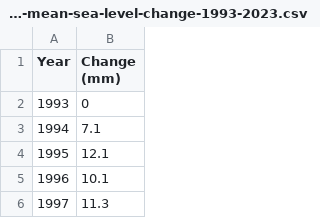
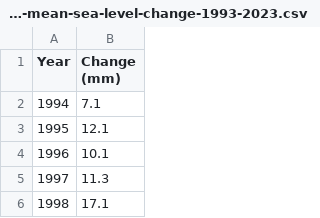
Before and after one commit to borsosreka/1, a CSV file: statistic_id603821_global-mean-sea-level-change-1993-2023.csv, drawn as a sheet; only a part is shown; the shorter side is filled out with more unchanged rows.

Commit message:
Update statistic_id603821_global-mean-sea-level-change-1993-2023.csv

```diff
--- a/statistic_id603821_global-mean-sea-level-change-1993-2023.csv
+++ b/statistic_id603821_global-mean-sea-level-change-1993-2023.csv
@@ -1,3 +1,2 @@
 Year, Change (mm)
-1993, 0
 1994, 7.1
```
